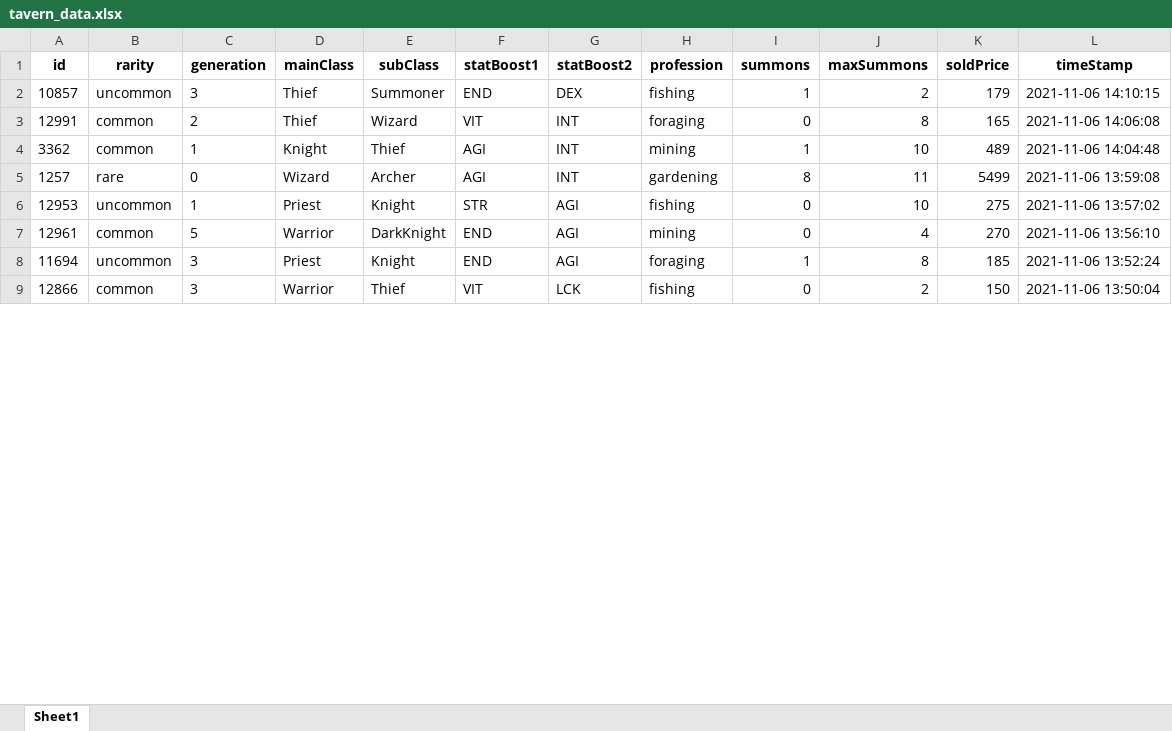
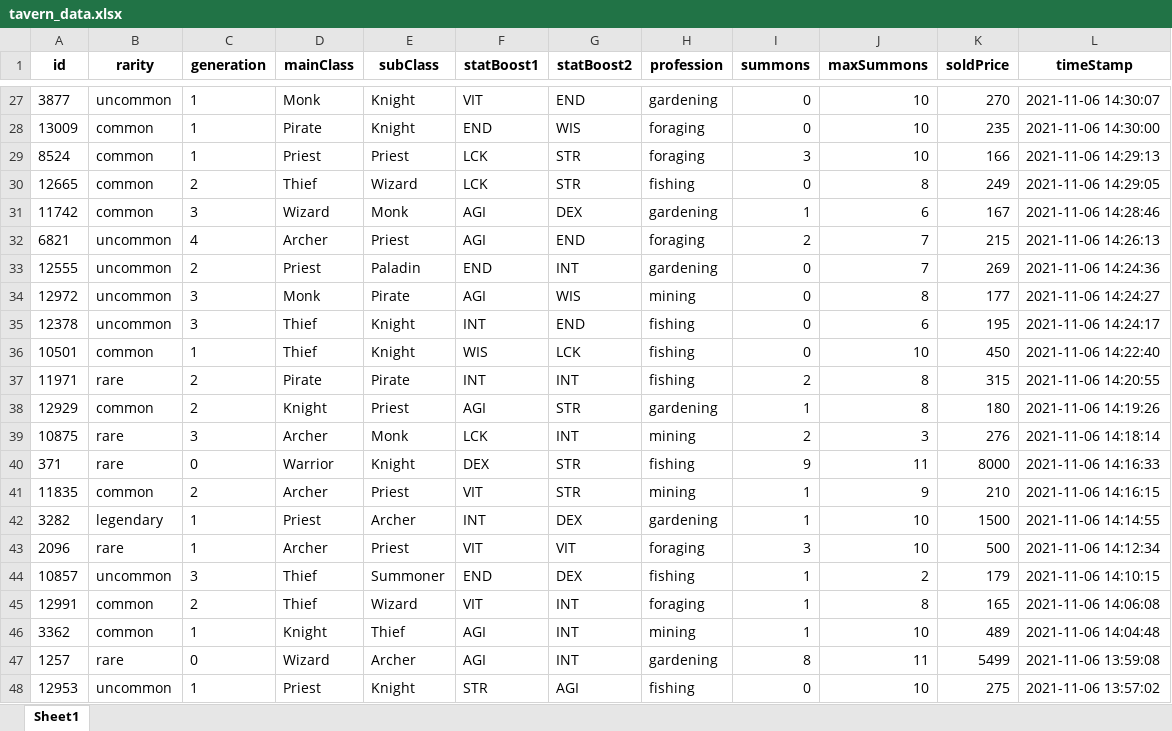
Before and after one commit to tfang58/dfk-tavern, an Excel workbook: tavern_data.xlsx, sheet Sheet1, drawn as a sheet; only a part is shown, gaps mark what is left out; the shorter side is filled out with more unchanged rows; values as stored, in another font and other column widths than the file's, no borders; addresses are those after the commit; the diff covers the shown part only; the diff names each change by its address in the sheet, - before the commit and + after, or states it on an @@ line.

Commit message:
added dropdown menu and main class filter

```diff
--- a/tavern_data.xlsx (sheet Sheet1)
+++ b/tavern_data.xlsx (sheet Sheet1)
+row 27: 3877 | uncommon | 1 | Monk | Knight | VIT | END | gardening | 0 | 10 | 270 | 2021-11-06 14:30:07
+row 28: 13009 | common | 1 | Pirate | Knight | END | WIS | foraging | 0 | 10 | 235 | 2021-11-06 14:30:00
+row 29: 8524 | common | 1 | Priest | Priest | LCK | STR | foraging | 3 | 10 | 166 | 2021-11-06 14:29:13
+row 30: 12665 | common | 2 | Thief | Wizard | LCK | STR | fishing | 0 | 8 | 249 | 2021-11-06 14:29:05
+row 31: 11742 | common | 3 | Wizard | Monk | AGI | DEX | gardening | 1 | 6 | 167 | 2021-11-06 14:28:46
+row 32: 6821 | uncommon | 4 | Archer | Priest | AGI | END | foraging | 2 | 7 | 215 | 2021-11-06 14:26:13
+row 33: 12555 | uncommon | 2 | Priest | Paladin | END | INT | gardening | 0 | 7 | 269 | 2021-11-06 14:24:36
+row 34: 12972 | uncommon | 3 | Monk | Pirate | AGI | WIS | mining | 0 | 8 | 177 | 2021-11-06 14:24:27
+row 35: 12378 | uncommon | 3 | Thief | Knight | INT | END | fishing | 0 | 6 | 195 | 2021-11-06 14:24:17
+row 36: 10501 | common | 1 | Thief | Knight | WIS | LCK | fishing | 0 | 10 | 450 | 2021-11-06 14:22:40
+row 37: 11971 | rare | 2 | Pirate | Pirate | INT | INT | fishing | 2 | 8 | 315 | 2021-11-06 14:20:55
+row 38: 12929 | common | 2 | Knight | Priest | AGI | STR | gardening | 1 | 8 | 180 | 2021-11-06 14:19:26
+row 39: 10875 | rare | 3 | Archer | Monk | LCK | INT | mining | 2 | 3 | 276 | 2021-11-06 14:18:14
+row 40: 371 | rare | 0 | Warrior | Knight | DEX | STR | fishing | 9 | 11 | 8000 | 2021-11-06 14:16:33
+row 41: 11835 | common | 2 | Archer | Priest | VIT | STR | mining | 1 | 9 | 210 | 2021-11-06 14:16:15
+row 42: 3282 | legendary | 1 | Priest | Archer | INT | DEX | gardening | 1 | 10 | 1500 | 2021-11-06 14:14:55
+row 43: 2096 | rare | 1 | Archer | Priest | VIT | VIT | foraging | 3 | 10 | 500 | 2021-11-06 14:12:34
-I45 (summons): 0
+I45 (summons): 1
```
Also changed, not shown: 25 added rows, 42 removed rows and 27 edited cells elsewhere in this sheet, 2 other files.
